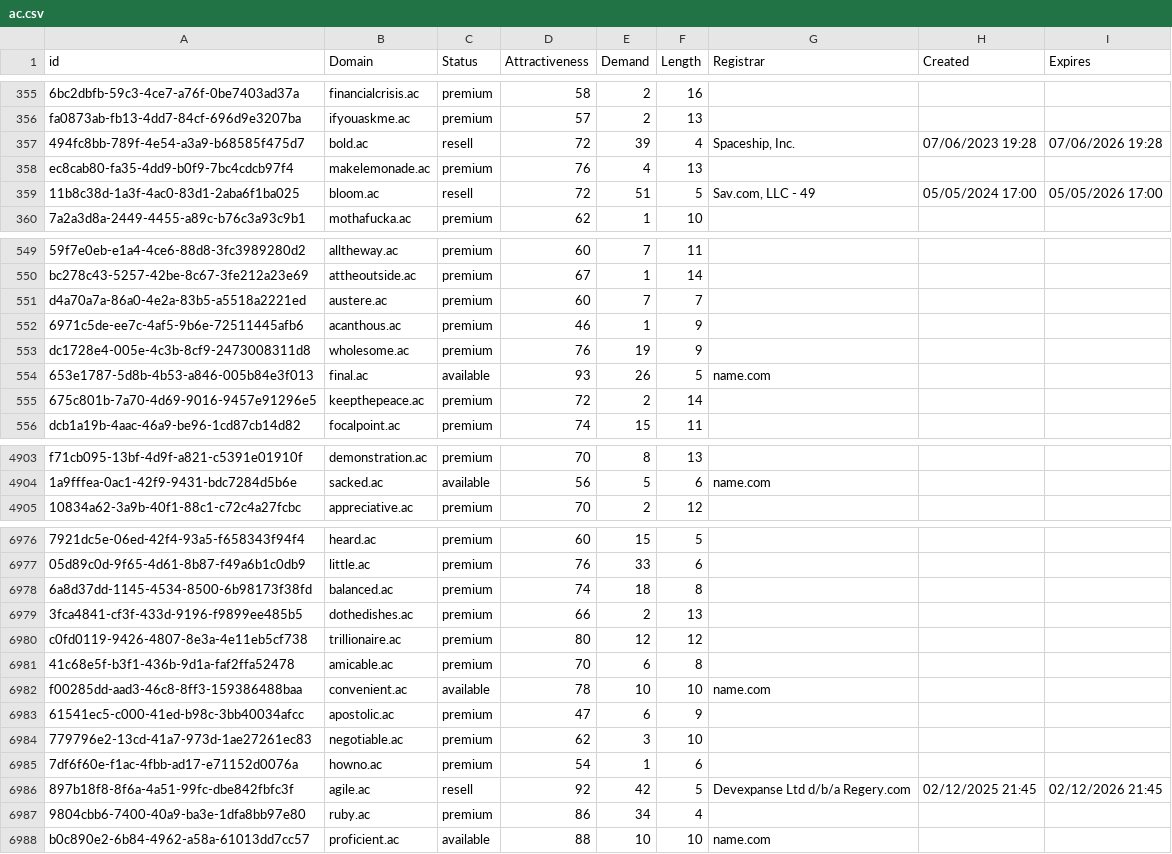
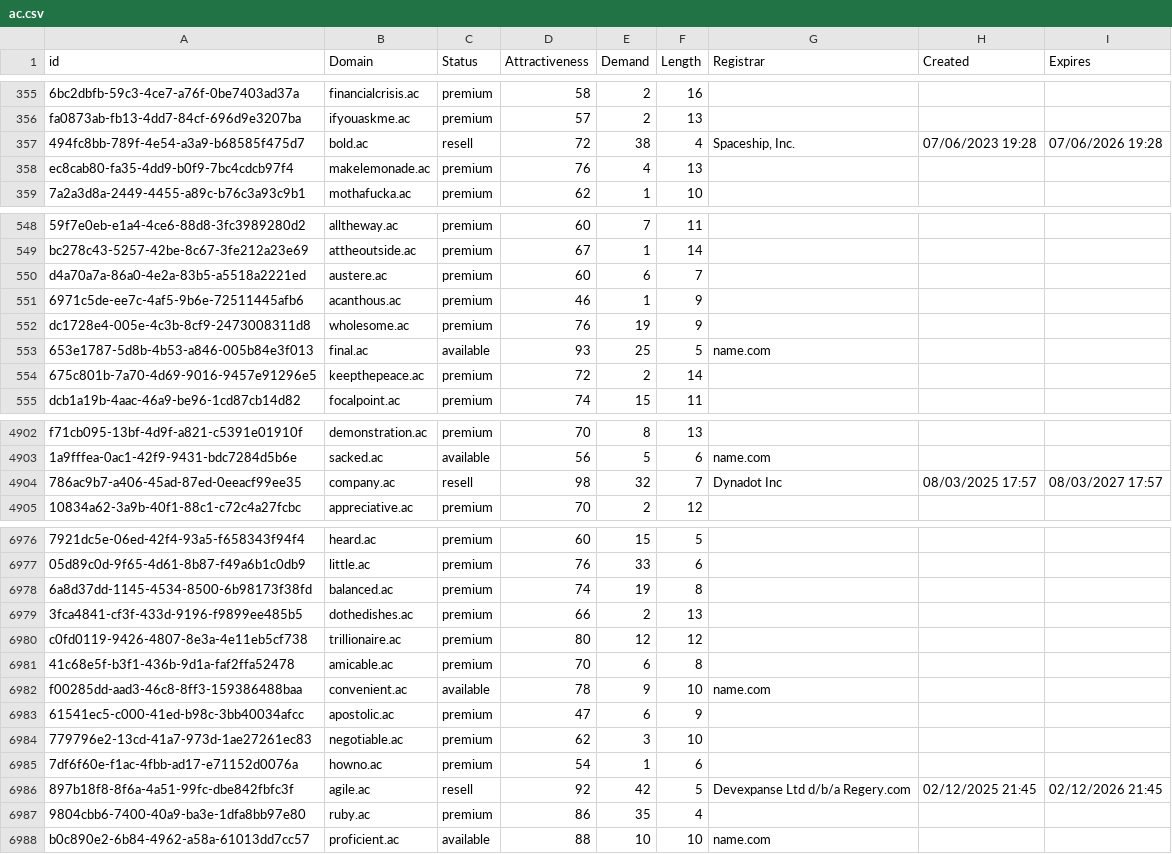
Before and after one commit to UniqueDomains/ac-oneword-domains, a CSV file: ac.csv, drawn as a sheet; only a part is shown, gaps mark what is left out; removed rows and columns are numbered as before the commit, all else as after; the diff covers the shown part only; the diff names each change by its address in the sheet, - before the commit and + after, or states it on an @@ line.

Commit message:
Domains update

```diff
--- a/ac.csv
+++ b/ac.csv
-E357 (Demand): 39
+E357 (Demand): 38
-row 359: 11b8c38d-1a3f-4ac0-83d1-2aba6f1ba025 | bloom.ac | resell | 72 | 51 | 5 | Sav.com, LLC - 49 | 05/05/2024 17:00 | 05/05/2026 17:00
-E550 (Demand): 7
+E550 (Demand): 6
-E553 (Demand): 26
+E553 (Demand): 25
+row 4904: 786ac9b7-a406-45ad-87ed-0eeacf99ee35 | company.ac | resell | 98 | 32 | 7 | Dynadot Inc | 08/03/2025 17:57 | 08/03/2027 17:57
-E6978 (Demand): 18
+E6978 (Demand): 19
-E6982 (Demand): 10
+E6982 (Demand): 9
-E6987 (Demand): 34
+E6987 (Demand): 35
```
Also changed, not shown: 151 edited cells elsewhere in this file, 2 other files.
